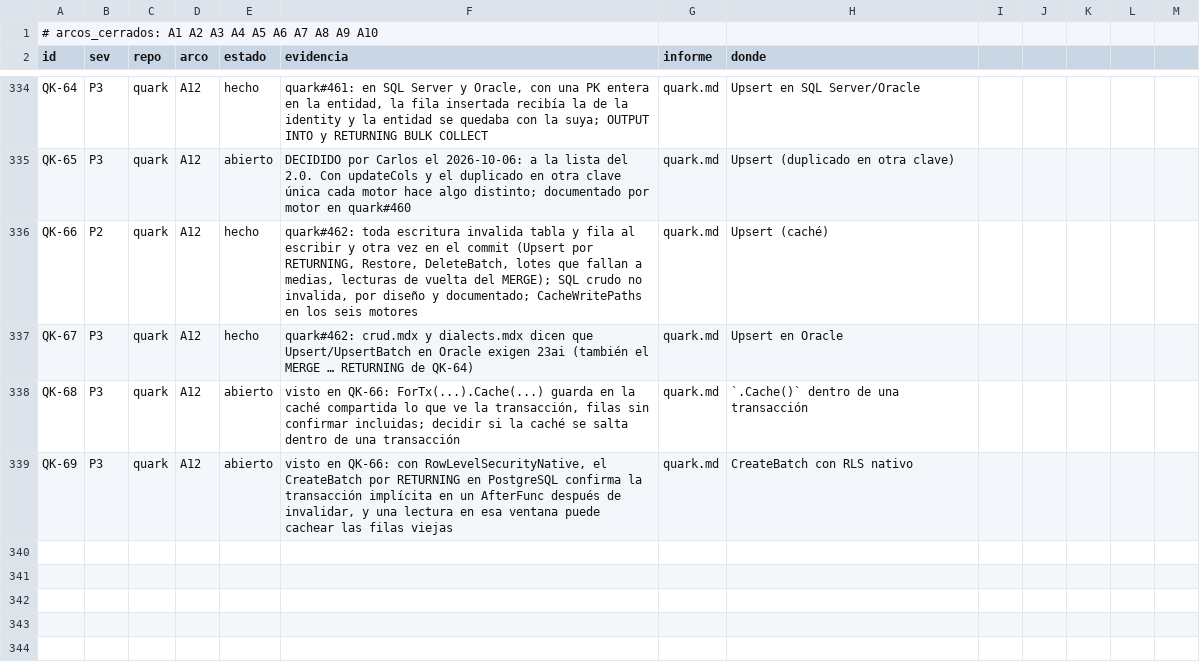
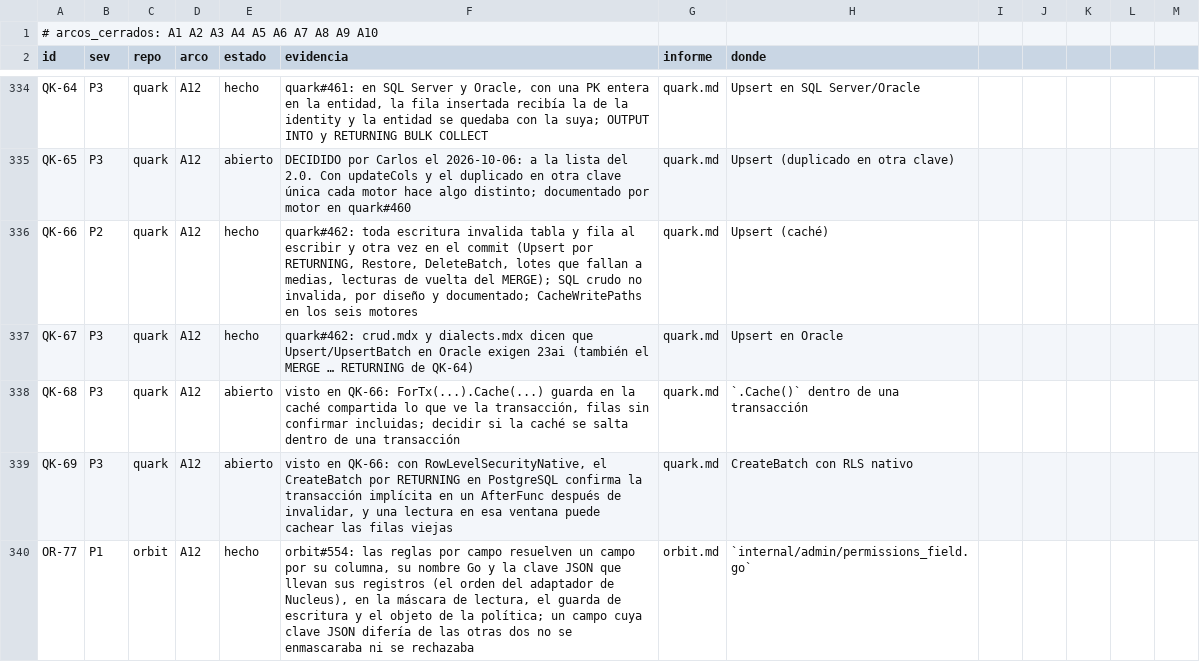
Before and after one commit to jcsvwinston/quantum, a CSV file: docs/auditoria/madurez-2026-09-03/registro.csv, drawn as a sheet; only a part is shown, gaps mark what is left out.

```diff
--- a/docs/auditoria/madurez-2026-09-03/registro.csv
+++ b/docs/auditoria/madurez-2026-09-03/registro.csv
@@ -339 +339,2 @@ QK-68,P3,quark,A12,abierto,"visto en QK-66: ForTx(...).Cache(...) guarda en la c
 QK-69,P3,quark,A12,abierto,"visto en QK-66: con RowLevelSecurityNative, el CreateBatch por RETURNING en PostgreSQL confirma la transacción implícita en un AfterFunc después de invalidar, y una lectura en esa ventana puede cachear las filas viejas",quark.md,CreateBatch con RLS nativo
+OR-77,P1,orbit,A12,hecho,"orbit#554: las reglas por campo resuelven un campo por su columna, su nombre Go y la clave JSON que llevan sus registros (el orden del adaptador de Nucleus), en la máscara de lectura, el guarda de escritura y el objeto de la política; un campo cuya clave JSON difería de las otras dos no se enmascaraba ni se rechazaba",orbit.md,`internal/admin/permissions_field.go`
```
Also changed, not shown: 2 other files.
